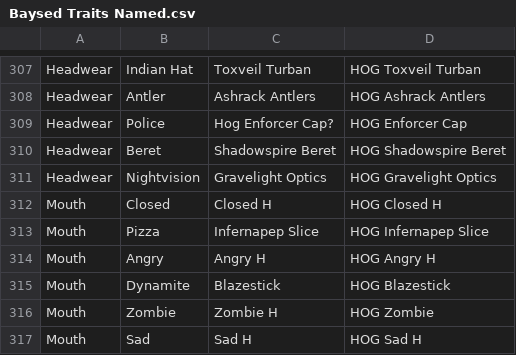
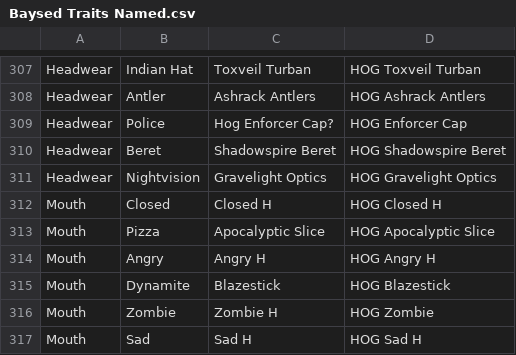
Before and after one commit to joshuahamsa/trait-tester, a CSV file: Baysed Traits Named.csv, drawn as a sheet; only a part is shown, gaps mark what is left out; the diff covers the shown part only.

```diff
--- a/Baysed Traits Named.csv
+++ b/Baysed Traits Named.csv
@@ -312,3 +312,3 @@ Headwear,Nightvision,Gravelight Optics,HOG Gravelight Optics
 Mouth,Closed,Closed H,HOG Closed H
-Mouth,Pizza,Infernapep Slice,HOG Infernapep Slice
+Mouth,Pizza,Apocalyptic Slice,HOG Apocalyptic Slice
 Mouth,Angry,Angry H,HOG Angry H
```
Also changed, not shown: 10 edited cells elsewhere in this file, 4 other files.
